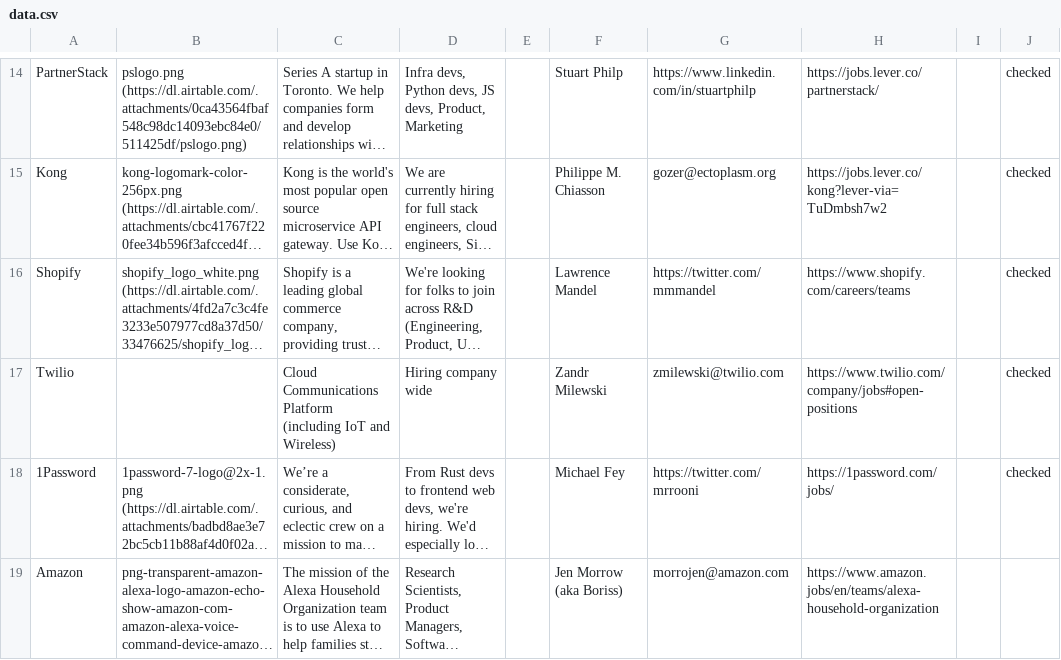
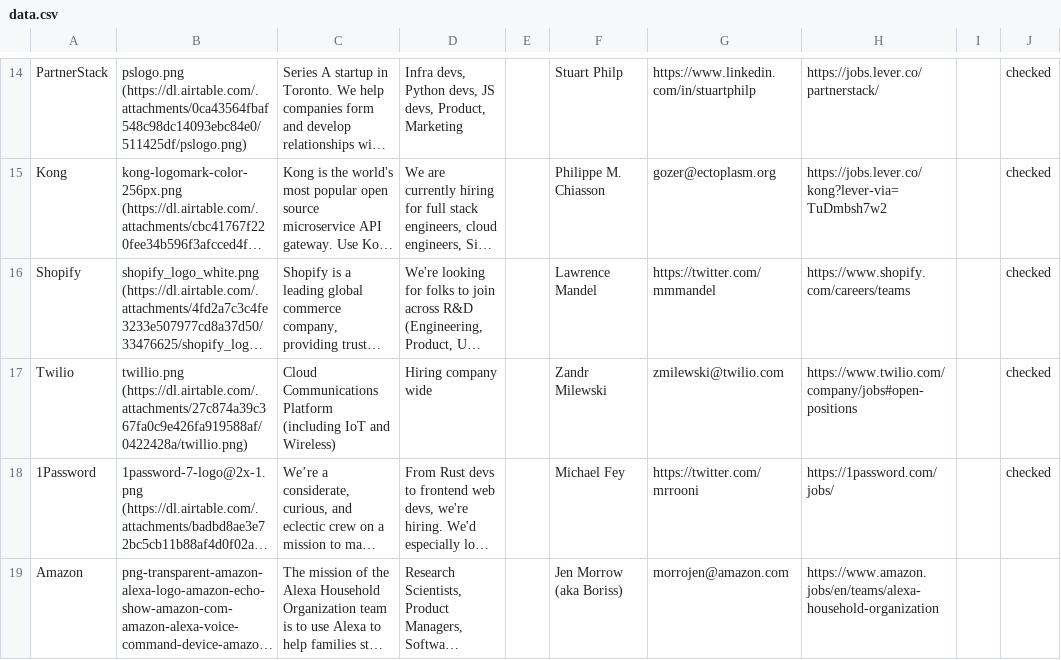
Before and after one commit to gkoberger/mozillalifeboat, a CSV file: data.csv, drawn as a sheet; only a part is shown, gaps mark what is left out; long unchanged cells end in …; the diff names each change by its address in the sheet, - before the commit and + after, or states it on an @@ line.

Commit message:
Add logo

```diff
--- a/data.csv
+++ b/data.csv
-B17: (empty)
+B17: twillio.png (https://dl.airtable.com/.attachments/27c874a39c367fa0c9e426fa919588af/0422428a/twillio.png)
```
